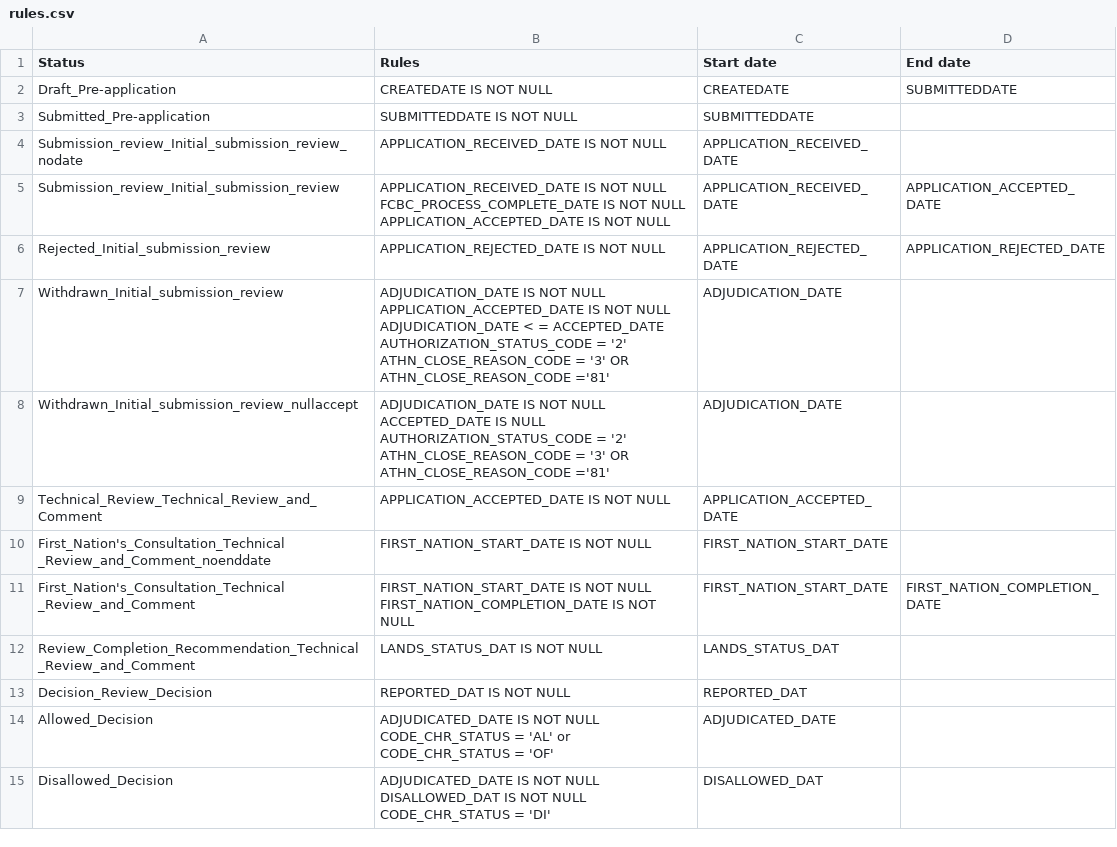
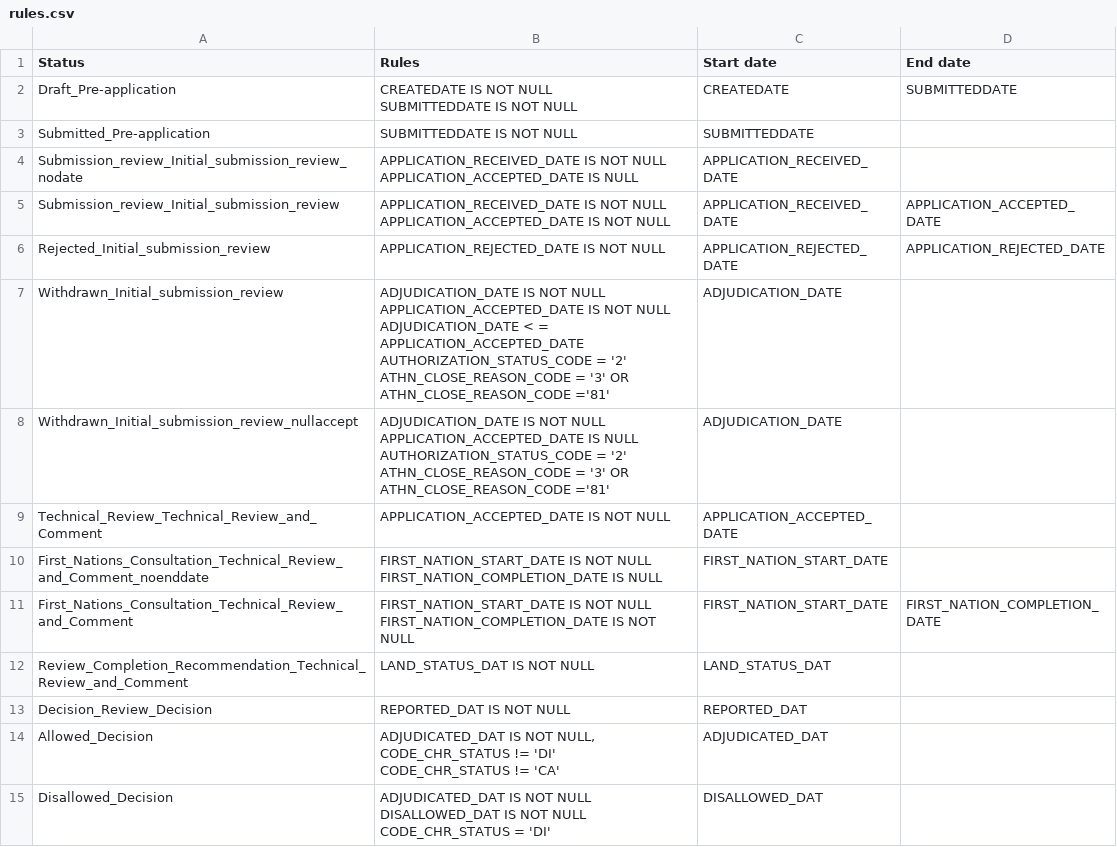
Before and after one commit to bcgov/nr-etl-mapping-convertor, a CSV file: rules.csv, drawn as a sheet; only a part is shown; the diff covers the shown part only.

Commit message:
update mapping rules

```diff
--- a/rules.csv
+++ b/rules.csv
@@ -1,31 +1,31 @@
 Status,Rules,Start date,End date
-Draft_Pre-application,CREATEDATE IS NOT NULL,CREATEDATE,SUBMITTEDDATE
+Draft_Pre-application,"CREATEDATE IS NOT NULL
+SUBMITTEDDATE IS NOT NULL ",CREATEDATE,SUBMITTEDDATE
 Submitted_Pre-application,SUBMITTEDDATE IS NOT NULL ,SUBMITTEDDATE,
-Submission_review_Initial_submission_review_nodate,"APPLICATION_RECEIVED_DATE IS NOT NULL
-",APPLICATION_RECEIVED_DATE,
-Submission_review_Initial_submission_review,"APPLICATION_RECEIVED_DATE IS NOT NULL
-FCBC_PROCESS_COMPLETE_DATE IS NOT NULL
-APPLICATION_ACCEPTED_DATE IS NOT NULL
-",APPLICATION_RECEIVED_DATE,APPLICATION_ACCEPTED_DATE
+Submission_review_Initial_submission_review_nodate,"APPLICATION_RECEIVED_DATE IS NOT NULL
+APPLICATION_ACCEPTED_DATE IS NULL",APPLICATION_RECEIVED_DATE,
+Submission_review_Initial_submission_review,"APPLICATION_RECEIVED_DATE IS NOT NULL
+APPLICATION_ACCEPTED_DATE IS NOT NULL",APPLICATION_RECEIVED_DATE,APPLICATION_ACCEPTED_DATE
 Rejected_Initial_submission_review,APPLICATION_REJECTED_DATE IS NOT NULL,APPLICATION_REJECTED_DATE,APPLICATION_REJECTED_DATE
-Withdrawn_Initial_submission_review,"ADJUDICATION_DATE IS NOT NULL
-APPLICATION_ACCEPTED_DATE IS NOT NULL
-ADJUDICATION_DATE < = ACCEPTED_DATE
-AUTHORIZATION_STATUS_CODE =  '2'
-ATHN_CLOSE_REASON_CODE = '3' OR ATHN_CLOSE_REASON_CODE ='81'",ADJUDICATION_DATE,
-Withdrawn_Initial_submission_review_nullaccept,"ADJUDICATION_DATE IS NOT NULL
-ACCEPTED_DATE IS NULL
-AUTHORIZATION_STATUS_CODE =  '2'
-ATHN_CLOSE_REASON_CODE = '3' OR ATHN_CLOSE_REASON_CODE ='81'",ADJUDICATION_DATE,
+Withdrawn_Initial_submission_review,"ADJUDICATION_DATE IS NOT NULL
+APPLICATION_ACCEPTED_DATE IS NOT NULL
+ADJUDICATION_DATE < = APPLICATION_ACCEPTED_DATE
+AUTHORIZATION_STATUS_CODE =  '2'
+ATHN_CLOSE_REASON_CODE = '3' OR ATHN_CLOSE_REASON_CODE ='81'",ADJUDICATION_DATE,
+Withdrawn_Initial_submission_review_nullaccept,"ADJUDICATION_DATE IS NOT NULL
+APPLICATION_ACCEPTED_DATE IS NULL
+AUTHORIZATION_STATUS_CODE =  '2'
+ATHN_CLOSE_REASON_CODE = '3' OR ATHN_CLOSE_REASON_CODE ='81'",ADJUDICATION_DATE,
 Technical_Review_Technical_Review_and_Comment,APPLICATION_ACCEPTED_DATE IS NOT NULL,APPLICATION_ACCEPTED_DATE,
-First_Nation's_Consultation_Technical _Review_and_Comment_noenddate,"FIRST_NATION_START_DATE IS NOT NULL
-",FIRST_NATION_START_DATE,
-First_Nation's_Consultation_Technical _Review_and_Comment,"FIRST_NATION_START_DATE IS NOT NULL
-FIRST_NATION_COMPLETION_DATE IS NOT NULL",FIRST_NATION_START_DATE,FIRST_NATION_COMPLETION_DATE
-Review_Completion_Recommendation_Technical _Review_and_Comment,LANDS_STATUS_DAT IS NOT NULL,LANDS_STATUS_DAT,
+First_Nations_Consultation_Technical_Review_and_Comment_noenddate,"FIRST_NATION_START_DATE IS NOT NULL
+FIRST_NATION_COMPLETION_DATE IS NULL",FIRST_NATION_START_DATE,
+First_Nations_Consultation_Technical_Review_and_Comment,"FIRST_NATION_START_DATE IS NOT NULL
+FIRST_NATION_COMPLETION_DATE IS NOT NULL",FIRST_NATION_START_DATE,FIRST_NATION_COMPLETION_DATE
+Review_Completion_Recommendation_Technical_Review_and_Comment,LAND_STATUS_DAT IS NOT NULL,LAND_STATUS_DAT,
 Decision_Review_Decision,REPORTED_DAT IS NOT NULL,REPORTED_DAT,
-Allowed_Decision,"ADJUDICATED_DATE IS NOT NULL
-CODE_CHR_STATUS = 'AL' or CODE_CHR_STATUS = 'OF'",ADJUDICATED_DATE,
-Disallowed_Decision,"ADJUDICATED_DATE IS NOT NULL
-DISALLOWED_DAT IS NOT NULL
-CODE_CHR_STATUS = 'DI'",DISALLOWED_DAT,
+Allowed_Decision,"ADJUDICATED_DAT IS NOT NULL,
+CODE_CHR_STATUS != 'DI'
+CODE_CHR_STATUS != 'CA'",ADJUDICATED_DAT,
+Disallowed_Decision,"ADJUDICATED_DAT IS NOT NULL
+DISALLOWED_DAT IS NOT NULL
+CODE_CHR_STATUS = 'DI'",DISALLOWED_DAT,
```
Also changed, not shown: 9 removed rows and 7 edited cells elsewhere in this file, lifecycle_map.csv.
